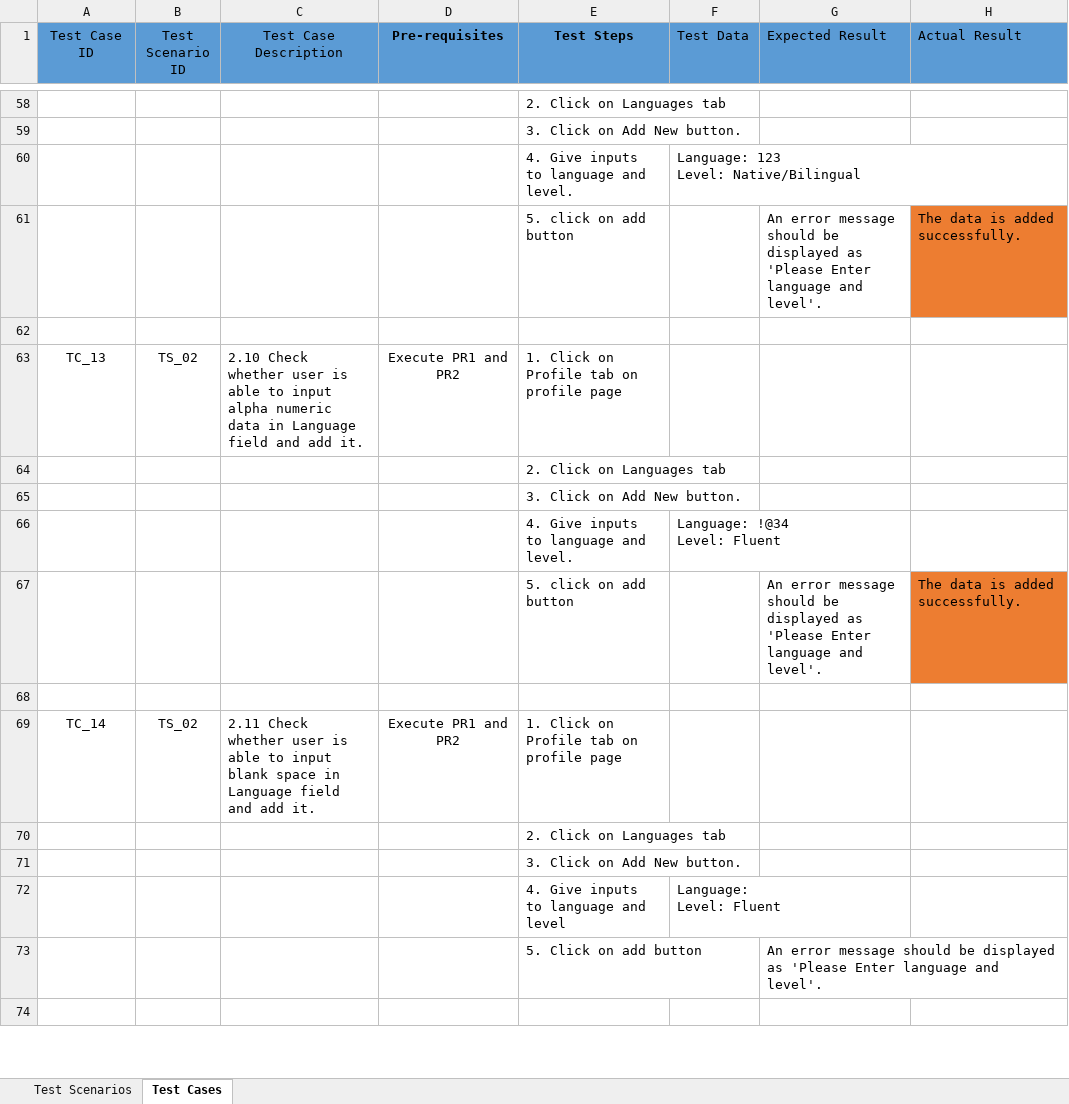
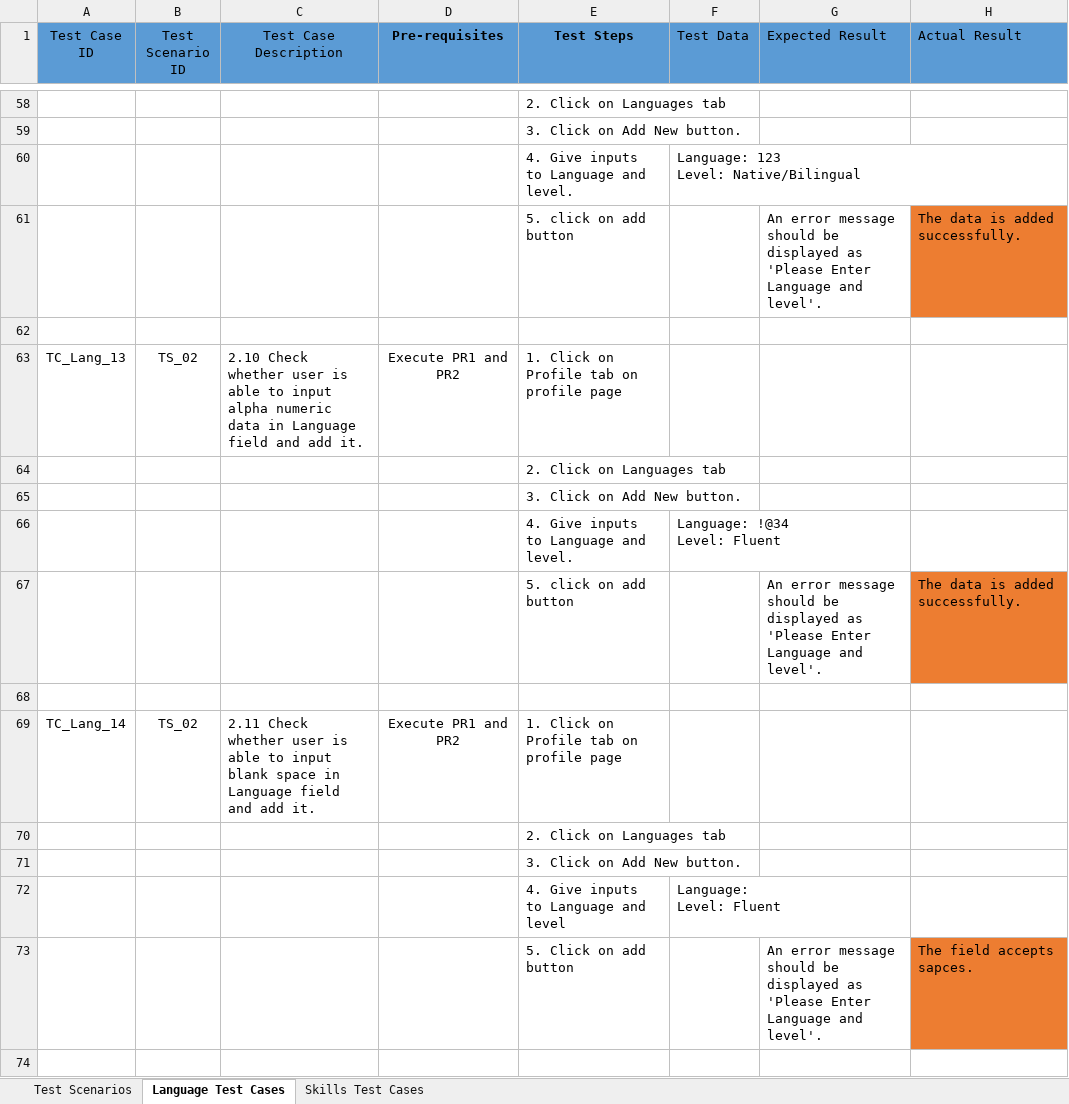
Before and after one commit to VenkataSriA/InternshipMVP, an Excel workbook: UserStoryTask1xlsx.xlsx, sheet Language Test Cases, drawn as a sheet; only a part is shown, gaps mark what is left out; values as stored, in another font and other column widths than the file's, no borders; the diff covers the shown part only; the diff names each change by its address in the sheet, - before the commit and + after, or states it on an @@ line.

```diff
--- a/UserStoryTask1xlsx.xlsx (sheet Language Test Cases)
+++ b/UserStoryTask1xlsx.xlsx (sheet Language Test Cases)
-sheet tab: Test Cases
+sheet tab: Language Test Cases
+sheet tab: Skills Test Cases
-E60 (Test Steps): 4. Give inputs to language and level.
+E60 (Test Steps): 4. Give inputs to Language and level.
-G61 (Expected Result): …'Please Enter language and level'.
+G61 (Expected Result): …'Please Enter Language and level'.
-A63 (Test Case ID): TC_13
+A63 (Test Case ID): TC_Lang_13
-E66 (Test Steps): 4. Give inputs to language and level.
+E66 (Test Steps): 4. Give inputs to Language and level.
-G67 (Expected Result): …'Please Enter language and level'.
+G67 (Expected Result): …'Please Enter Language and level'.
-A69 (Test Case ID): TC_14
+A69 (Test Case ID): TC_Lang_14
-E72 (Test Steps): 4. Give inputs to language and level
+E72 (Test Steps): 4. Give inputs to Language and level
-G73 (Expected Result): …'Please Enter language and level'.
+G73 (Expected Result): …'Please Enter Language and level'.
-H73 (Actual Result): (empty)
+H73 (Actual Result): The field accepts sapces.
-H73 fill: none
+H73 fill: #ED7D31
```
Also changed, not shown: 61 edited cells elsewhere in this sheet, 9 other files.
